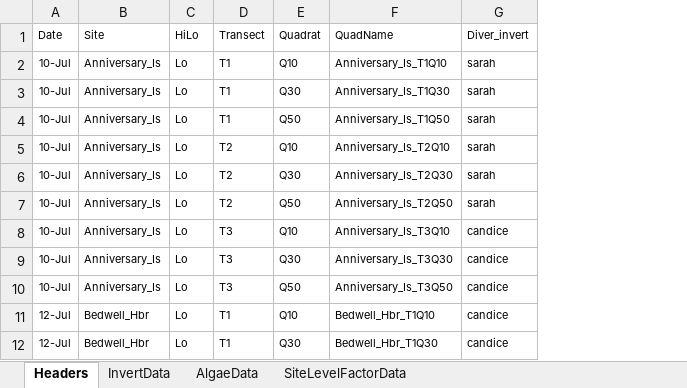
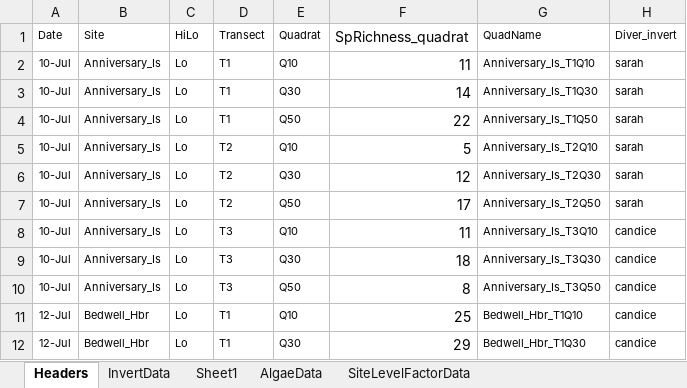
Before and after one commit to fionatfrancis/HiLo-Invertebrates, an Excel workbook: HiLoData_forFiona.xlsx, sheet Headers, drawn as a sheet; only a part is shown; values as stored, in another font and other column widths than the file's, no borders; the diff names each change by its address in the sheet, - before the commit and + after, or states it on an @@ line.

Commit message:
adding in species richness

```diff
--- a/HiLoData_forFiona.xlsx (sheet Headers)
+++ b/HiLoData_forFiona.xlsx (sheet Headers)
+sheet tab: Sheet1
+column F (SpRichness_quadrat), rows 2-12: 11 | 14 | 22 | 5 | 12 | 17 | 11 | 18 | 8 | 25 | 29
```
Also changed, not shown: 4 other files.
